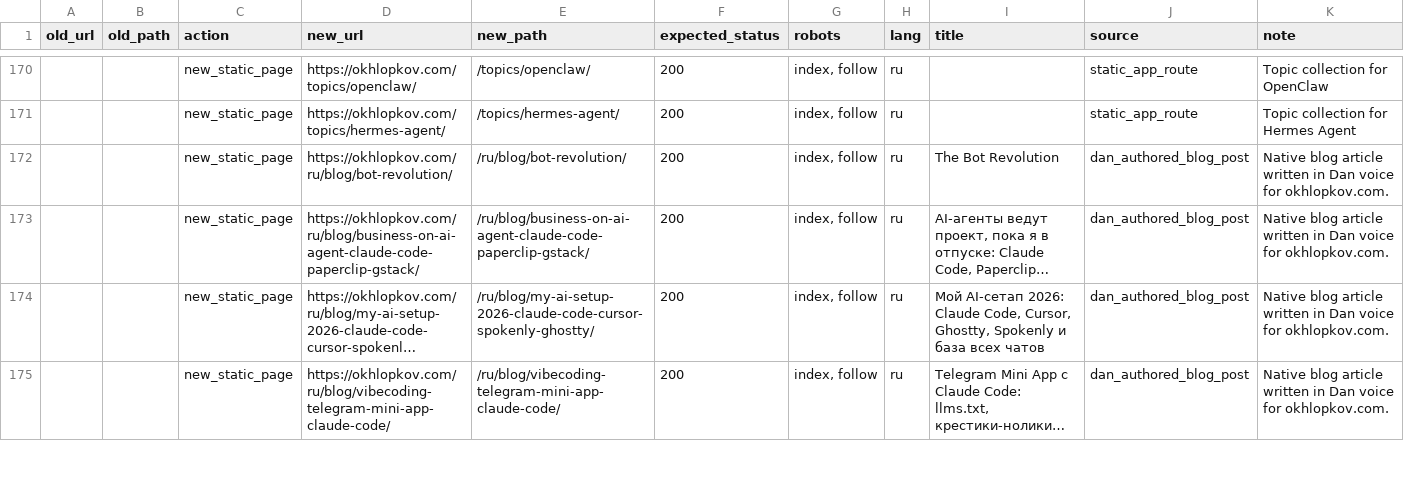
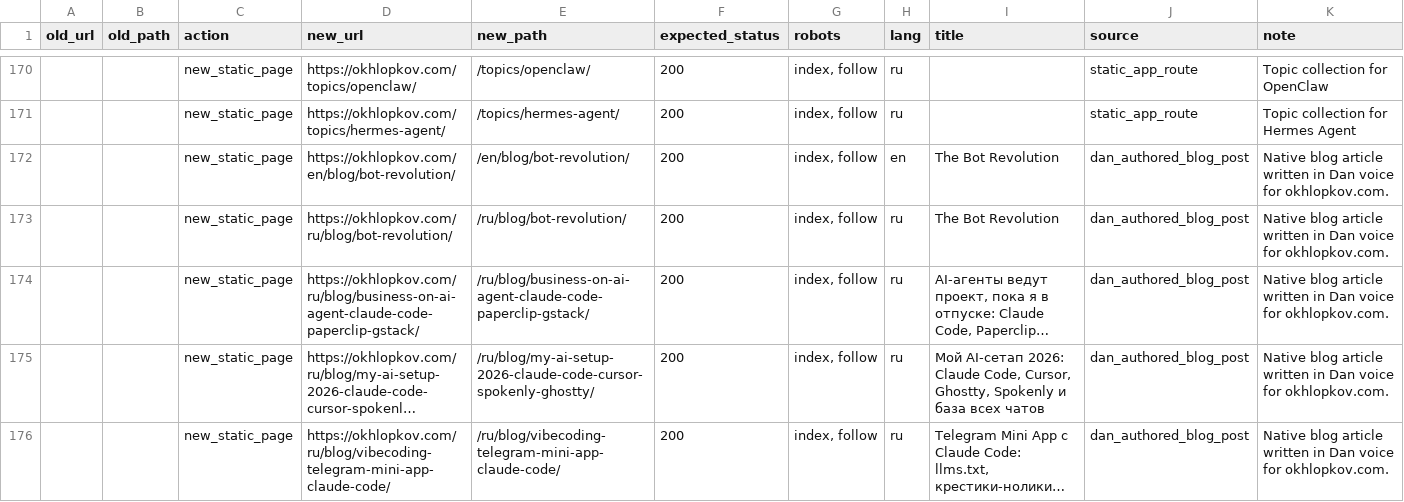
Before and after one commit to ohld/ohld.github.io, a CSV file: migration/url-map.csv, drawn as a sheet; only a part is shown, gaps mark what is left out; long unchanged cells end in …; the diff names each change by its address in the sheet, - before the commit and + after, or states it on an @@ line.

Commit message:
Publish Bot Revolution in English with full telemetry (#26)
* feat: publish Bot Revolution in English with reading telemetry

* test: gate Bot Revolution analytics and performance

---------

Co-authored-by: skill-ci <skill-ci@example.com>

```diff
--- a/migration/url-map.csv
+++ b/migration/url-map.csv
+row 172:  |  | new_static_page | https://okhlopkov.com/en/blog/bot-revolution/ | /en/blog/bot-revolution/ | 200 | index, follow | en | The Bot Revolution | dan_authored_blog_post | Native blog article written in Dan voice for okhlopkov.com.
```
Also changed, not shown: 39 other files.
